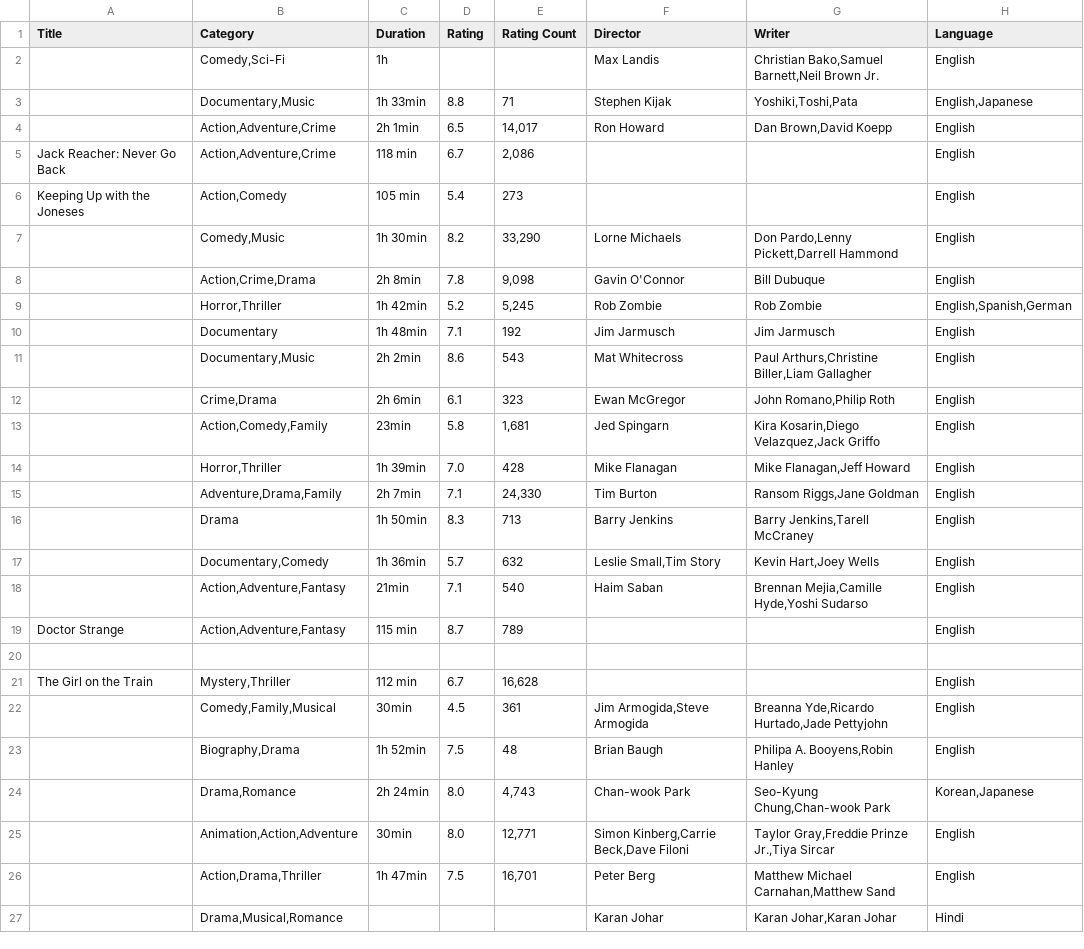
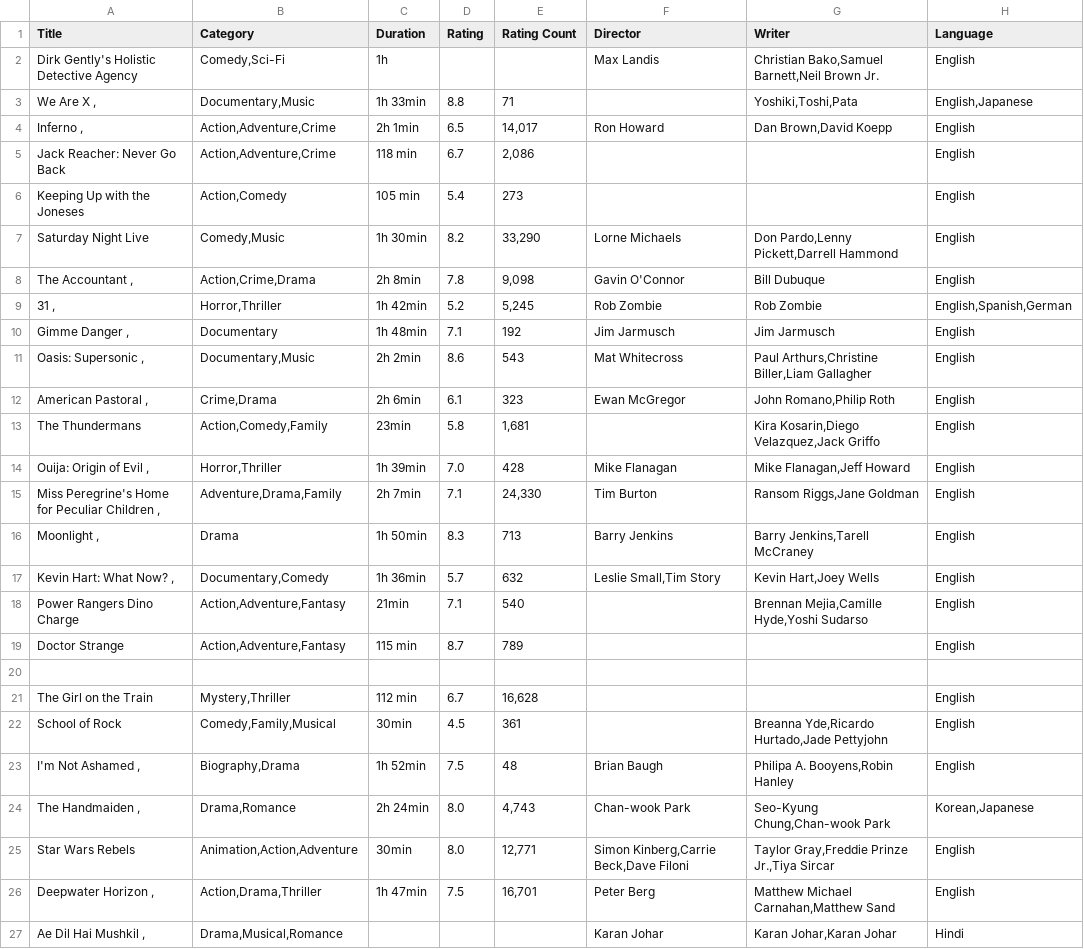
Before and after one commit to xpheal/fooRushProject, a CSV file: IMDB_scrape_data.csv, drawn as a sheet; only a part is shown; the diff names each change by its address in the sheet, - before the commit and + after, or states it on an @@ line.

Commit message:
temp

```diff
--- a/IMDB_scrape_data.csv
+++ b/IMDB_scrape_data.csv
-A2 (Title): (empty)
+A2 (Title): Dirk Gently's Holistic Detective Agency
-A3 (Title): (empty)
+A3 (Title): We Are X ,
-F3 (Director): Stephen Kijak
+F3 (Director): (empty)
-A4 (Title): (empty)
+A4 (Title): Inferno ,
-A7 (Title): (empty)
+A7 (Title): Saturday Night Live
-A8 (Title): (empty)
+A8 (Title): The Accountant ,
-A9 (Title): (empty)
+A9 (Title): 31 ,
-A10 (Title): (empty)
+A10 (Title): Gimme Danger ,
-A11 (Title): (empty)
+A11 (Title): Oasis: Supersonic ,
-A12 (Title): (empty)
+A12 (Title): American Pastoral ,
-A13 (Title): (empty)
+A13 (Title): The Thundermans
-F13 (Director): Jed Spingarn
+F13 (Director): (empty)
-A14 (Title): (empty)
+A14 (Title): Ouija: Origin of Evil ,
-A15 (Title): (empty)
+A15 (Title): Miss Peregrine's Home for Peculiar Children ,
-A16 (Title): (empty)
+A16 (Title): Moonlight ,
-A17 (Title): (empty)
+A17 (Title): Kevin Hart: What Now? ,
-A18 (Title): (empty)
+A18 (Title): Power Rangers Dino Charge
-F18 (Director): Haim Saban
+F18 (Director): (empty)
-A22 (Title): (empty)
+A22 (Title): School of Rock
-F22 (Director): Jim Armogida,Steve Armogida
+F22 (Director): (empty)
-A23 (Title): (empty)
+A23 (Title): I'm Not Ashamed ,
-A24 (Title): (empty)
+A24 (Title): The Handmaiden ,
-A25 (Title): (empty)
+A25 (Title): Star Wars Rebels
-A26 (Title): (empty)
+A26 (Title): Deepwater Horizon ,
-A27 (Title): (empty)
+A27 (Title): Ae Dil Hai Mushkil ,
```
